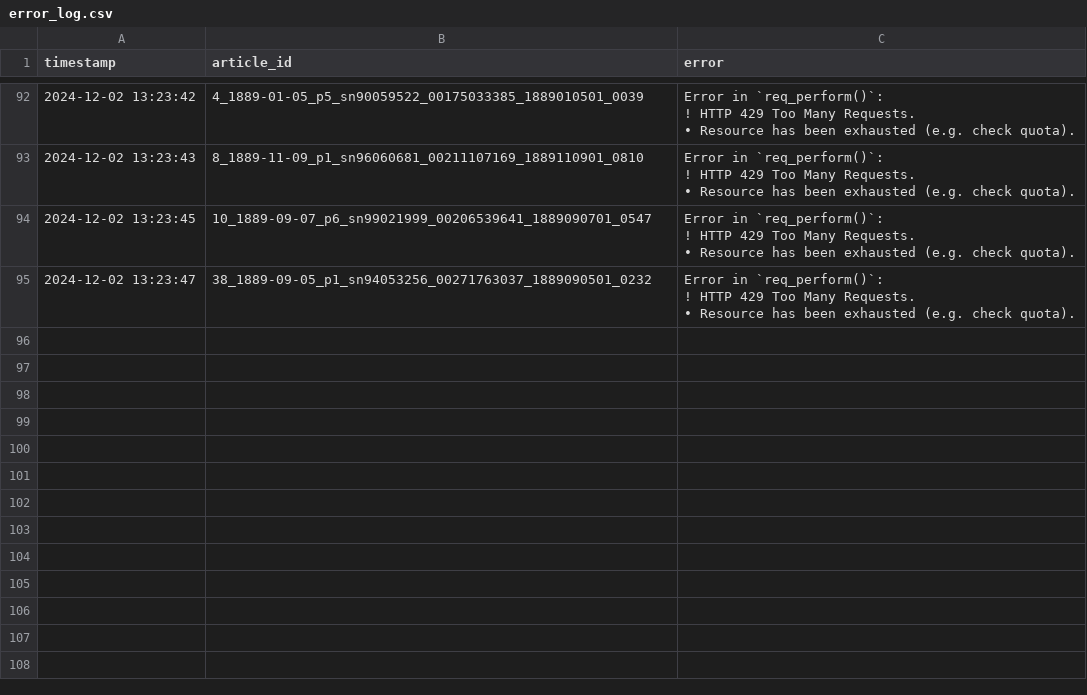
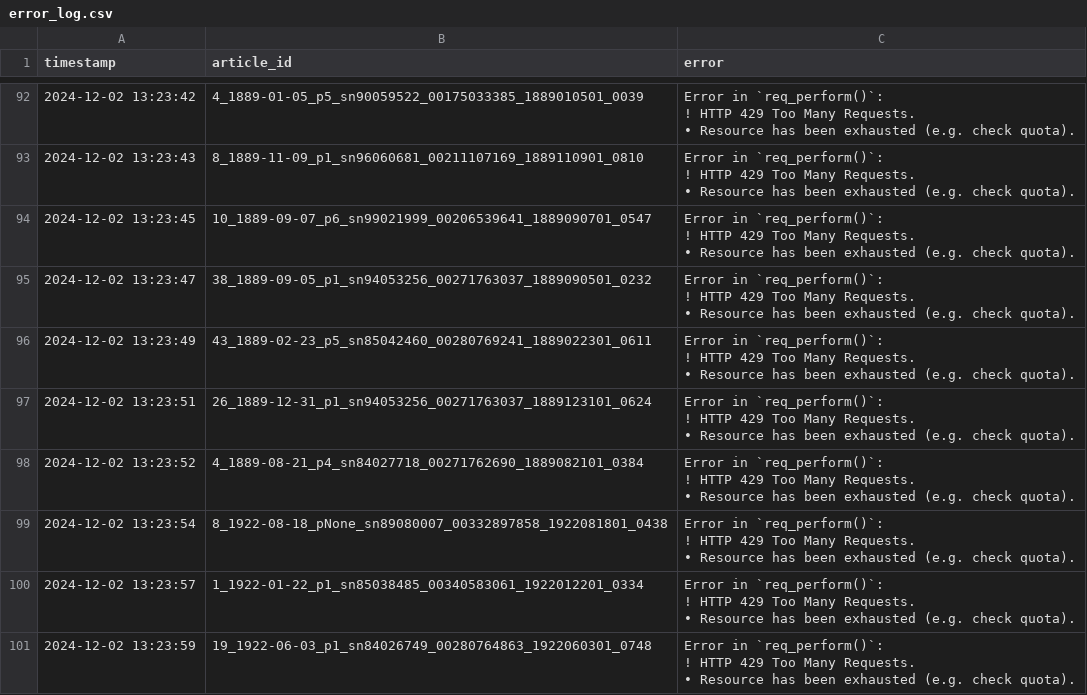
Before and after one commit to smussenden/CompText_Jour_smussenden, a CSV file: final_project/llm_responses/gemini/gemini-1.5-pro/error_log.csv, drawn as a sheet; only a part is shown, gaps mark what is left out.

```diff
--- a/final_project/llm_responses/gemini/gemini-1.5-pro/error_log.csv
+++ b/final_project/llm_responses/gemini/gemini-1.5-pro/error_log.csv
@@ -377 +377,25 @@
 "
+"2024-12-02 13:23:49","43_1889-02-23_p5_sn85042460_00280769241_1889022301_0611","Error in `req_perform()`:
+! HTTP 429 Too Many Requests.
+• Resource has been exhausted (e.g. check quota).
+"
+"2024-12-02 13:23:51","26_1889-12-31_p1_sn94053256_00271763037_1889123101_0624","Error in `req_perform()`:
+! HTTP 429 Too Many Requests.
+• Resource has been exhausted (e.g. check quota).
+"
+"2024-12-02 13:23:52","4_1889-08-21_p4_sn84027718_00271762690_1889082101_0384","Error in `req_perform()`:
+! HTTP 429 Too Many Requests.
+• Resource has been exhausted (e.g. check quota).
+"
+"2024-12-02 13:23:54","8_1922-08-18_pNone_sn89080007_00332897858_1922081801_0438","Error in `req_perform()`:
+! HTTP 429 Too Many Requests.
+• Resource has been exhausted (e.g. check quota).
+"
+"2024-12-02 13:23:57","1_1922-01-22_p1_sn85038485_00340583061_1922012201_0334","Error in `req_perform()`:
+! HTTP 429 Too Many Requests.
+• Resource has been exhausted (e.g. check quota).
+"
+"2024-12-02 13:23:59","19_1922-06-03_p1_sn84026749_00280764863_1922060301_0748","Error in `req_perform()`:
+! HTTP 429 Too Many Requests.
+• Resource has been exhausted (e.g. check quota).
+"
```
Also changed, not shown: 36 other files.
